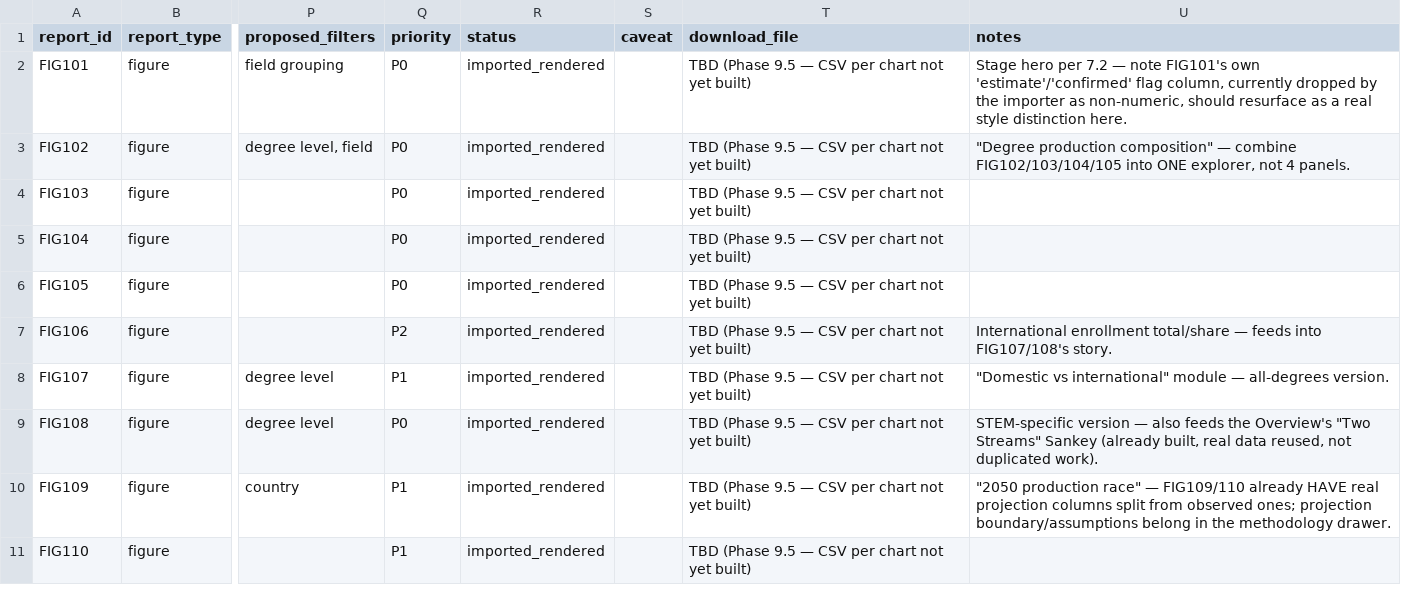
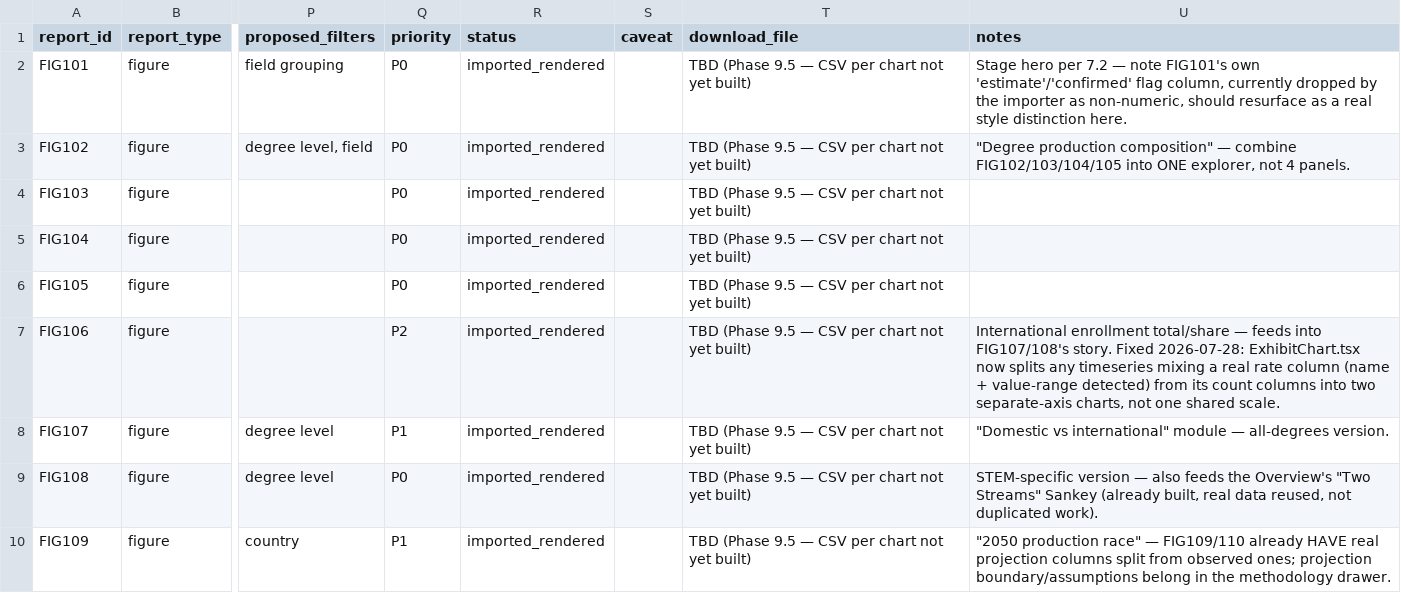
Before and after one commit to evjohnston/talent-monitor, a CSV file: content/report-crosswalk.csv, drawn as a sheet; only a part is shown, gaps mark what is left out; the shorter side is filled out with more unchanged rows; the diff covers the shown part only; the diff names each change by its address in the sheet, - before the commit and + after, or states it on an @@ line.

```diff
--- a/content/report-crosswalk.csv
+++ b/content/report-crosswalk.csv
-U7 (notes): …FIG107/108's story.
+U7 (notes): …FIG107/108's story. Fixed 2026-07-28: ExhibitChart.tsx now splits any timeseries mixing a real rate column (name + value-range detected) from its count columns into two separate-axis charts, not one shared scale.
```
Also changed, not shown: 3 edited cells elsewhere in this file.
